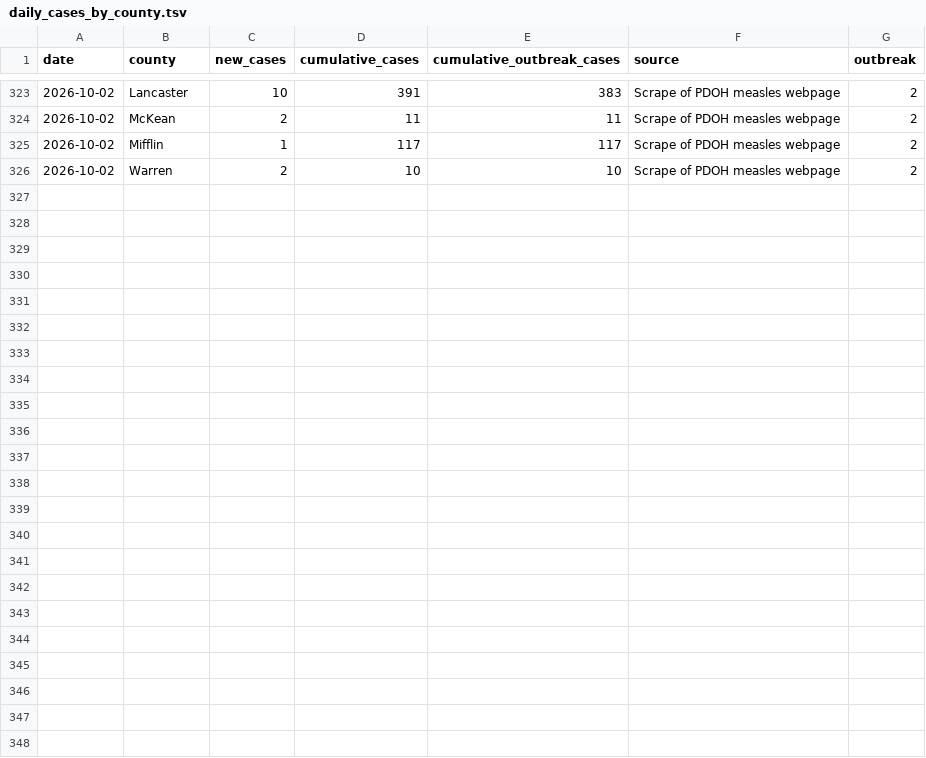
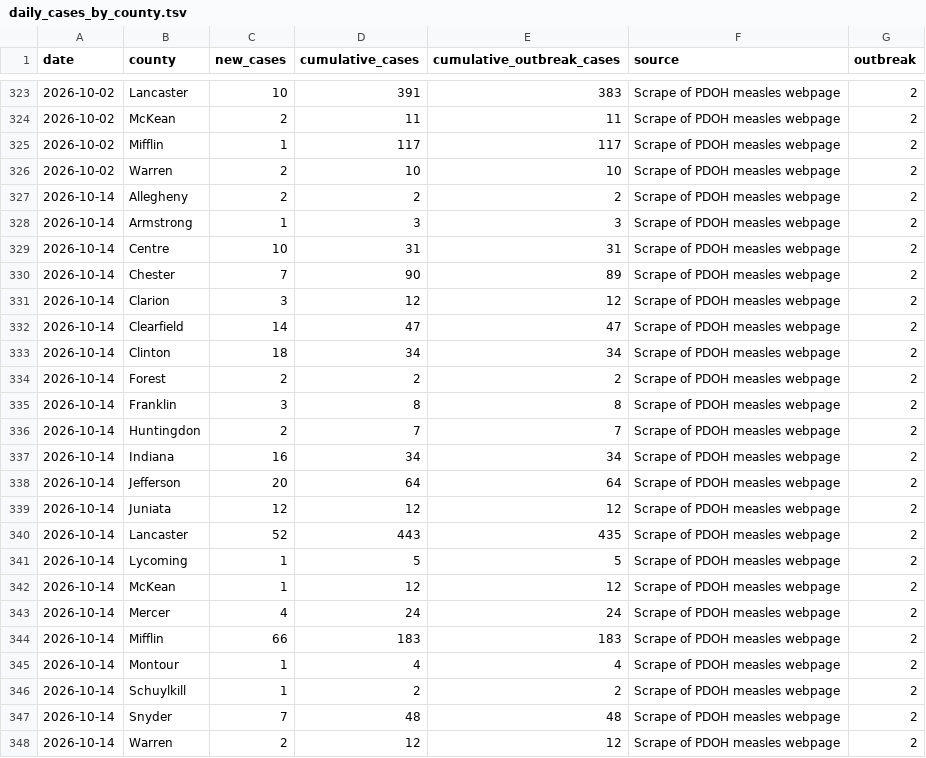
Before and after one commit to PittsburghPG/measles-tracker, a TSV file: data/daily_cases_by_county.tsv, drawn as a sheet; only a part is shown, gaps mark what is left out; the diff names each change by its address in the sheet, - before the commit and + after, or states it on an @@ line.

```diff
--- a/data/daily_cases_by_county.tsv
+++ b/data/daily_cases_by_county.tsv
+row 327: 2026-10-14 | Allegheny | 2 | 2 | 2 | Scrape of PDOH measles webpage | 2
+row 328: 2026-10-14 | Armstrong | 1 | 3 | 3 | Scrape of PDOH measles webpage | 2
+row 329: 2026-10-14 | Centre | 10 | 31 | 31 | Scrape of PDOH measles webpage | 2
+row 330: 2026-10-14 | Chester | 7 | 90 | 89 | Scrape of PDOH measles webpage | 2
+row 331: 2026-10-14 | Clarion | 3 | 12 | 12 | Scrape of PDOH measles webpage | 2
+row 332: 2026-10-14 | Clearfield | 14 | 47 | 47 | Scrape of PDOH measles webpage | 2
+row 333: 2026-10-14 | Clinton | 18 | 34 | 34 | Scrape of PDOH measles webpage | 2
+row 334: 2026-10-14 | Forest | 2 | 2 | 2 | Scrape of PDOH measles webpage | 2
+row 335: 2026-10-14 | Franklin | 3 | 8 | 8 | Scrape of PDOH measles webpage | 2
+row 336: 2026-10-14 | Huntingdon | 2 | 7 | 7 | Scrape of PDOH measles webpage | 2
+row 337: 2026-10-14 | Indiana | 16 | 34 | 34 | Scrape of PDOH measles webpage | 2
+row 338: 2026-10-14 | Jefferson | 20 | 64 | 64 | Scrape of PDOH measles webpage | 2
+row 339: 2026-10-14 | Juniata | 12 | 12 | 12 | Scrape of PDOH measles webpage | 2
+row 340: 2026-10-14 | Lancaster | 52 | 443 | 435 | Scrape of PDOH measles webpage | 2
+row 341: 2026-10-14 | Lycoming | 1 | 5 | 5 | Scrape of PDOH measles webpage | 2
+row 342: 2026-10-14 | McKean | 1 | 12 | 12 | Scrape of PDOH measles webpage | 2
+row 343: 2026-10-14 | Mercer | 4 | 24 | 24 | Scrape of PDOH measles webpage | 2
+row 344: 2026-10-14 | Mifflin | 66 | 183 | 183 | Scrape of PDOH measles webpage | 2
+row 345: 2026-10-14 | Montour | 1 | 4 | 4 | Scrape of PDOH measles webpage | 2
+row 346: 2026-10-14 | Schuylkill | 1 | 2 | 2 | Scrape of PDOH measles webpage | 2
+row 347: 2026-10-14 | Snyder | 7 | 48 | 48 | Scrape of PDOH measles webpage | 2
+row 348: 2026-10-14 | Warren | 2 | 12 | 12 | Scrape of PDOH measles webpage | 2
```
Also changed, not shown: data/daily_cases_by_age_group.tsv, data/daily_hospitalization_by_age_group.tsv, 6 other files.
